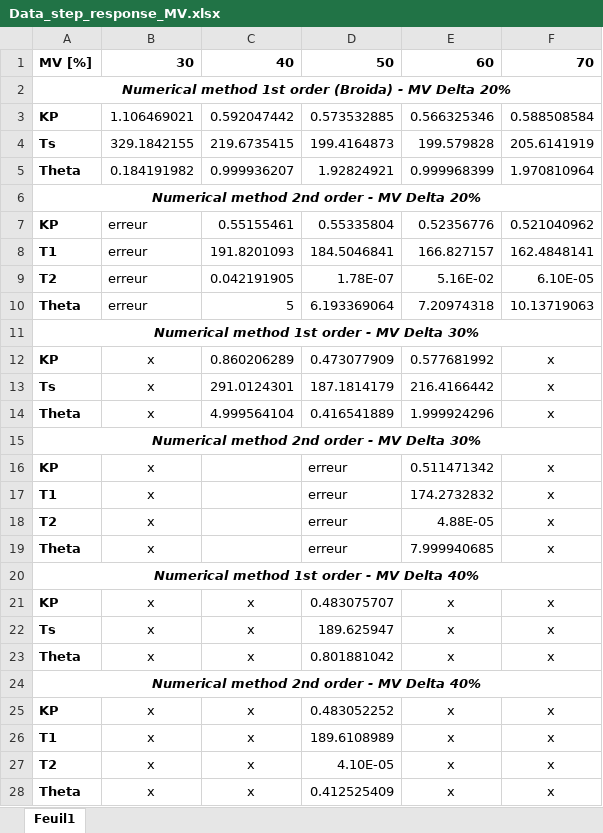
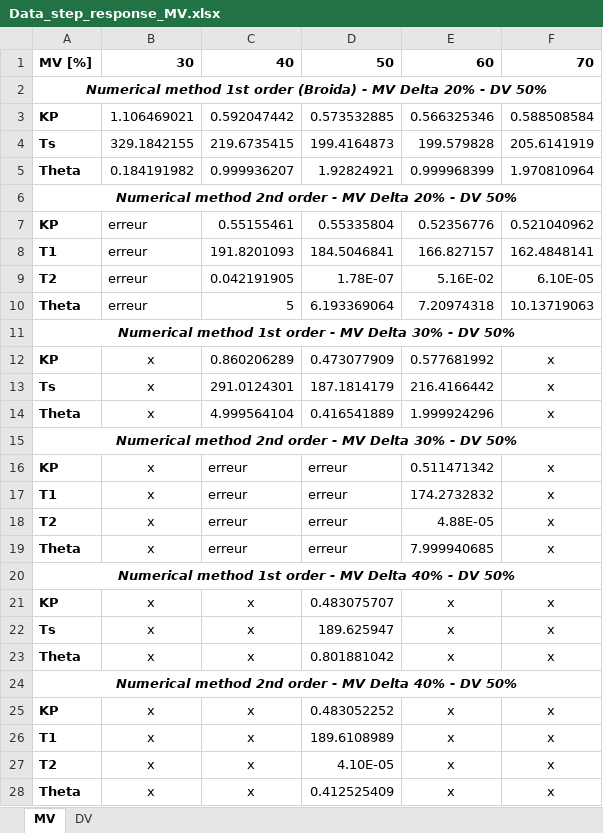
Before and after one commit to LeTouristeDeLECAM/Control-Theory-Laboratory, an Excel workbook: Data_step_response_MV.xlsx, sheet MV, drawn as a sheet; values as stored, in another font and other column widths than the file's, no borders; charts and pictures not drawn; the diff names each change by its address in the sheet, - before the commit and + after, or states it on an @@ line.

```diff
--- a/Data_step_response_MV.xlsx (sheet MV)
+++ b/Data_step_response_MV.xlsx (sheet MV)
-sheet tab: Feuil1
+sheet tab: MV
+sheet tab: DV
-A2: …Delta 20%
+A2: …Delta 20% - DV 50%
-A6: …Delta 20%
+A6: …Delta 20% - DV 50%
-A11: …Delta 30%
+A11: …Delta 30% - DV 50%
-A15: …Delta 30%
+A15: …Delta 30% - DV 50%
-C16:C19: (empty)
+C16:C19: erreur
-A20: …Delta 40%
+A20: …Delta 40% - DV 50%
-A24: …Delta 40%
+A24: …Delta 40% - DV 50%
```
Also changed, not shown: charts or pictures, 19 other files.
